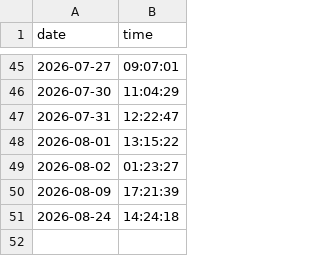
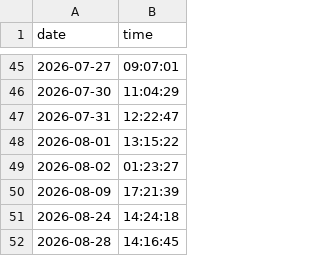
Before and after one commit to syalmon/Lab-Checkin, a CSV file: entry_log.csv, drawn as a sheet; only a part is shown, gaps mark what is left out.

Commit message:
Lab Entry: 2026-08-28

```diff
--- a/entry_log.csv
+++ b/entry_log.csv
@@ -51 +51,2 @@ date,time
 2026-08-24,14:24:18
+2026-08-28,14:16:45
```
Also changed, not shown: 2 other files.
